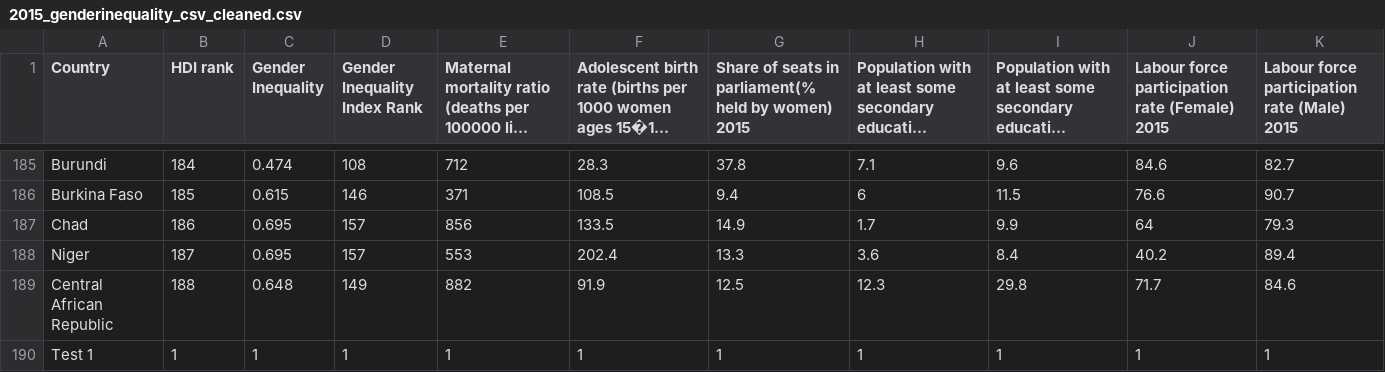
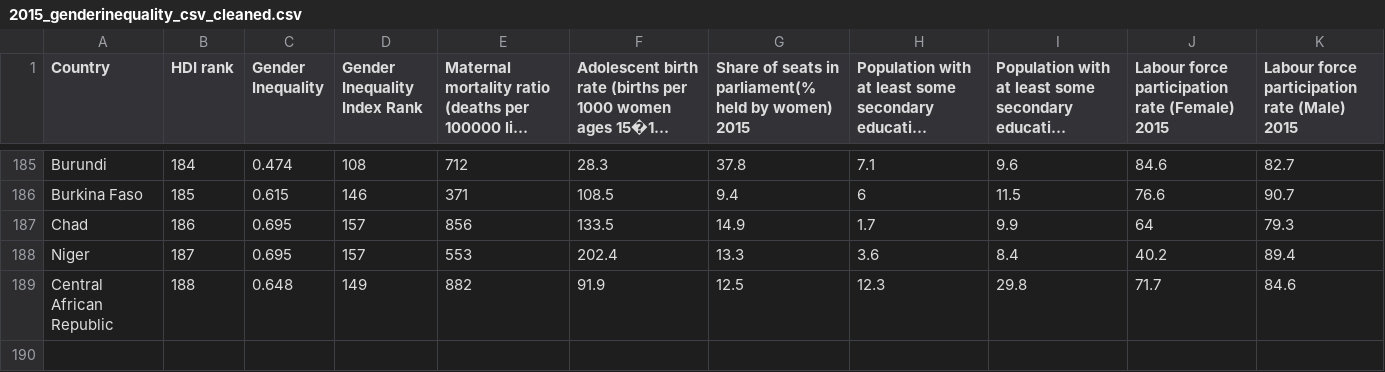
Before and after one commit to jdwang94/final_project, a CSV file: FinalProject/2015_genderinequality_csv_cleaned.csv, drawn as a sheet; only a part is shown, gaps mark what is left out; long unchanged cells end in ….

```diff
--- a/FinalProject/2015_genderinequality_csv_cleaned.csv
+++ b/FinalProject/2015_genderinequality_csv_cleaned.csv
@@ -189,2 +189 @@ Niger,187,0.695,157,553,202.4,13.3,3.6,8.4,40.2,89.4
 Central African Republic,188,0.648,149,882,91.9,12.5,12.3,29.8,71.7,84.6
-Test 1,1,1,1,1,1,1,1,1,1,1
```
Also changed, not shown: FinalProject/2015_HDI_csv_cleaned.csv, FinalProject/2015_inequalityadjustedHDI_csv_cleaned.csv, 4 other files.
